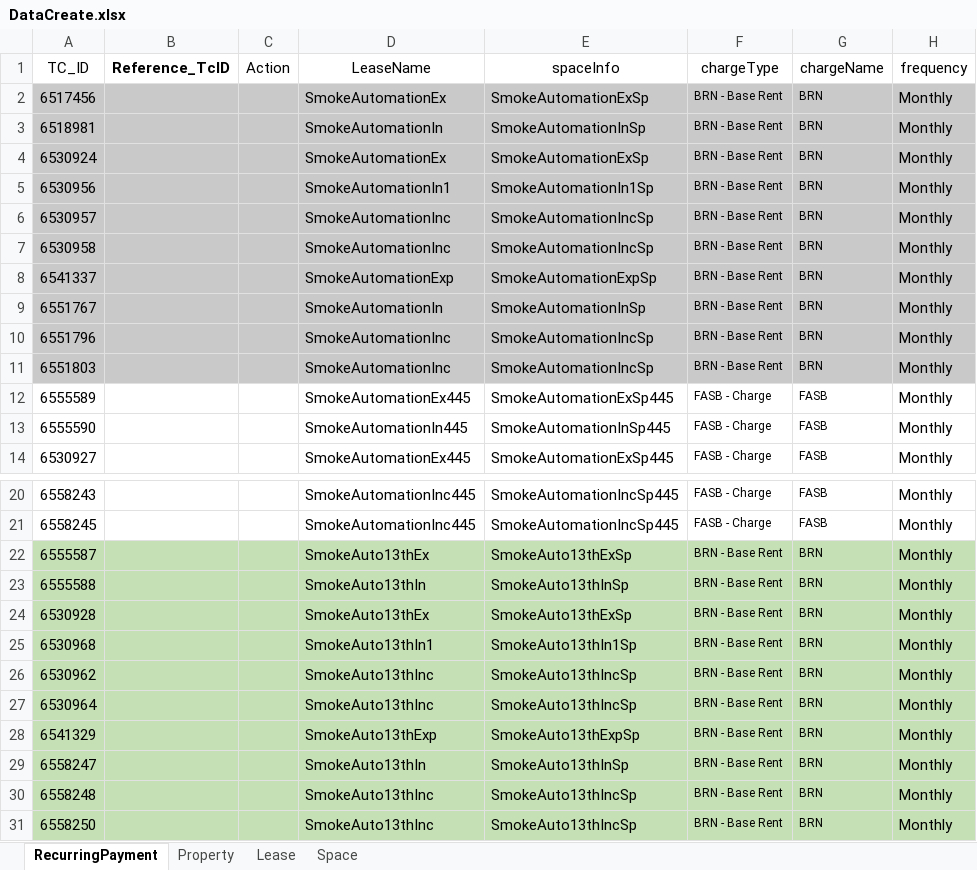
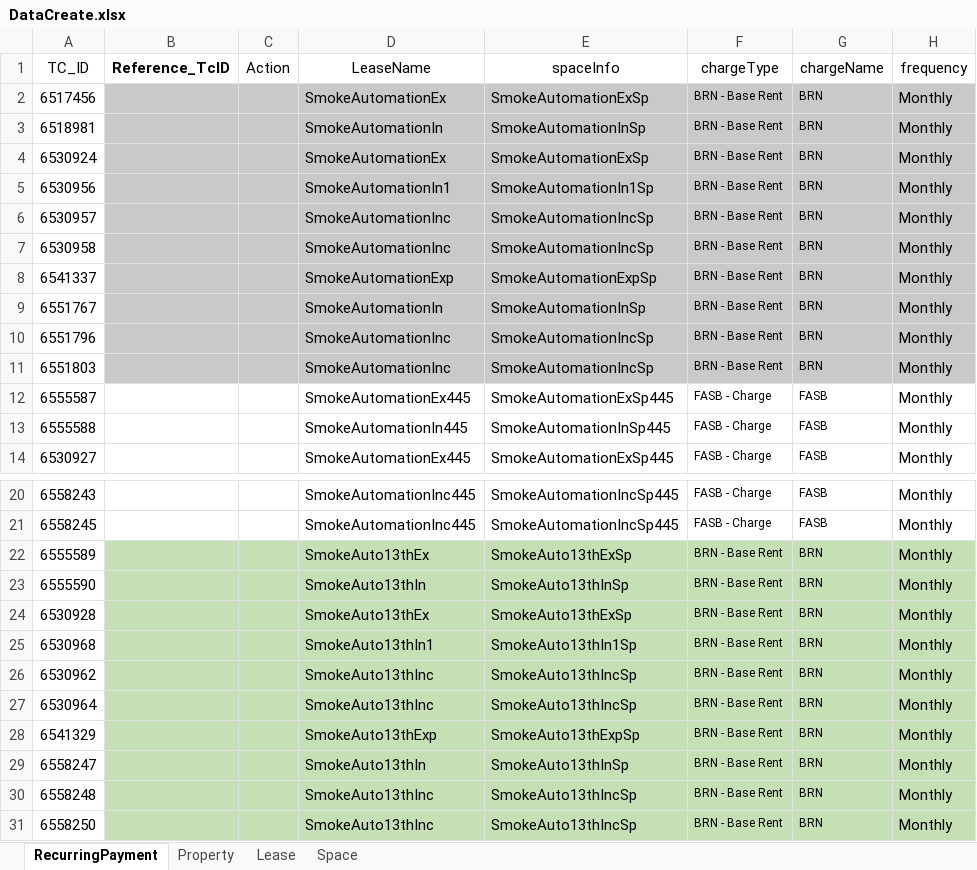
Before and after one commit to shahriarkamal-dsi/AMT-TestFrameWork, an Excel workbook: src/main/resources/dataCreate/DataCreate.xlsx, sheet RecurringPayment, drawn as a sheet; only a part is shown, gaps mark what is left out; values as stored, in another font and other column widths than the file's, no borders; the diff names each change by its address in the sheet, - before the commit and + after, or states it on an @@ line.

```diff
--- a/src/main/resources/dataCreate/DataCreate.xlsx (sheet RecurringPayment)
+++ b/src/main/resources/dataCreate/DataCreate.xlsx (sheet RecurringPayment)
-A2:A11 fill: #C9C9C9
+A2:A11 fill: none
-A12 (TC_ID): 6555589
+A12 (TC_ID): 6555587
-A13 (TC_ID): 6555590
+A13 (TC_ID): 6555588
-A22 (TC_ID): 6555587
+A22 (TC_ID): 6555589
-A22:A31 fill: #C5E0B4
+A22:A31 fill: none
-A23 (TC_ID): 6555588
+A23 (TC_ID): 6555590
```
Also changed, not shown: sheet Space, sheet Lease, sheet Property, 1 other file.
